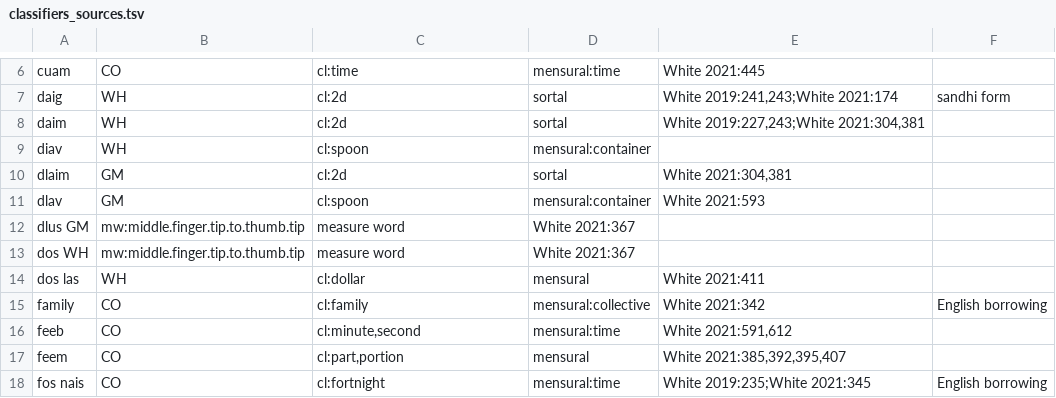
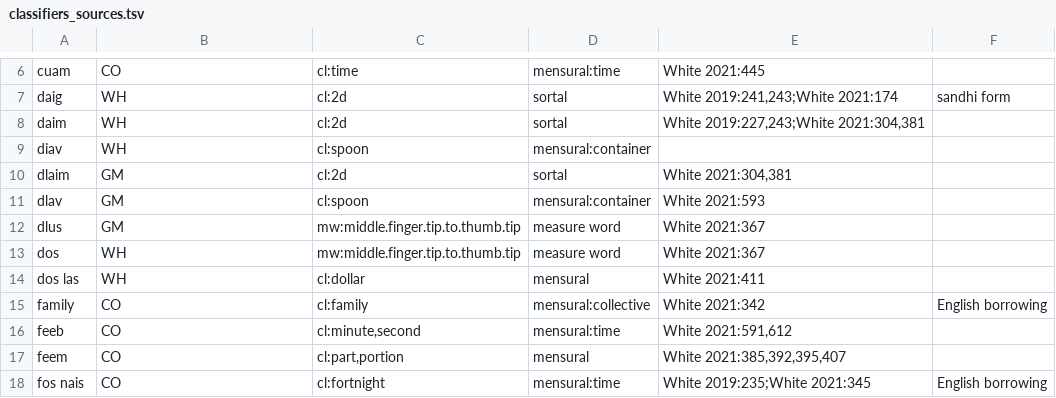
Before and after one commit to nathanmwhite/hmong-ontology, a TSV file: classifiers_sources.tsv, drawn as a sheet; only a part is shown, gaps mark what is left out.

Commit message:
Update classifiers_sources.tsv

```diff
--- a/classifiers_sources.tsv
+++ b/classifiers_sources.tsv
@@ -11,4 +11,4 @@ dlaim	GM	cl:2d	sortal	White 2021:304,381
 dlav	GM	cl:spoon	mensural:container	White 2021:593	
-dlus  GM	mw:middle.finger.tip.to.thumb.tip	measure word	White 2021:367	
-dos  WH	mw:middle.finger.tip.to.thumb.tip	measure word	White 2021:367	
+dlus	GM	mw:middle.finger.tip.to.thumb.tip	measure word	White 2021:367	
+dos	WH	mw:middle.finger.tip.to.thumb.tip	measure word	White 2021:367	
 dos las	WH	cl:dollar	mensural	White 2021:411	
```
